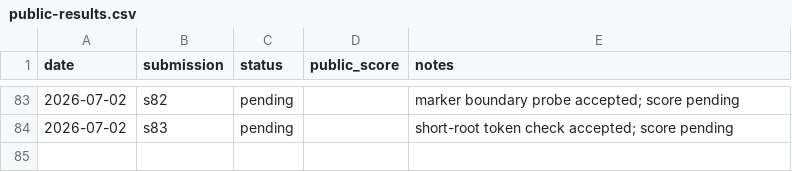
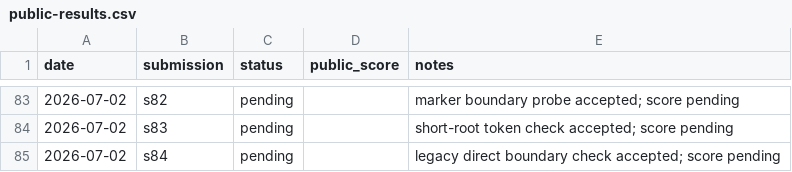
Before and after one commit to Beiciccc/security-eval-experiment-log, a CSV file: results/summary-tables/public-results.csv, drawn as a sheet; only a part is shown, gaps mark what is left out; the diff names each change by its address in the sheet, - before the commit and + after, or states it on an @@ line.

Commit message:
Add pending s84 record

```diff
--- a/results/summary-tables/public-results.csv
+++ b/results/summary-tables/public-results.csv
+row 85: 2026-07-02 | s84 | pending |  | legacy direct boundary check accepted; score pending
```
Also changed, not shown: 4 other files.
